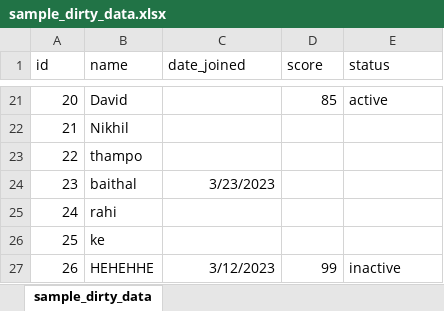
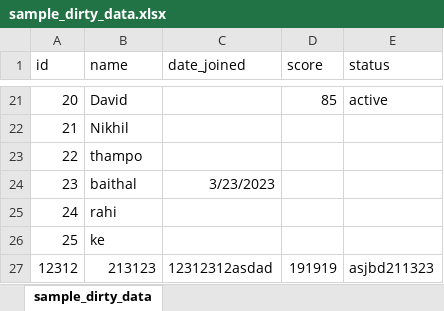
Before and after one commit to Nikhilkathale741/ETL_Excel_Pipeline, an Excel workbook: sample_dirty_data.xlsx, sheet sample_dirty_data, drawn as a sheet; only a part is shown, gaps mark what is left out; values as stored, in another font and other column widths than the file's, no borders; removed rows and columns are numbered as before the commit, all else as after; the diff names each change by its address in the sheet, - before the commit and + after, or states it on an @@ line.

```diff
--- a/sample_dirty_data.xlsx (sheet sample_dirty_data)
+++ b/sample_dirty_data.xlsx (sheet sample_dirty_data)
-row 27: 26 | HEHEHHE | 3/12/2023 | 99 | inactive
+row 27: 12312 | 213123 | 12312312asdad | 191919 | asjbd211323
```
Also changed, not shown: 2 other files.
